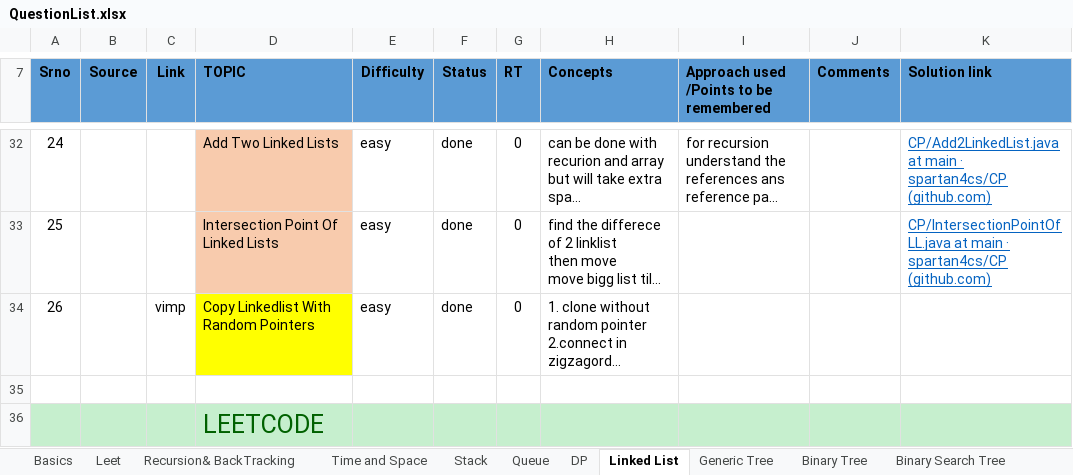
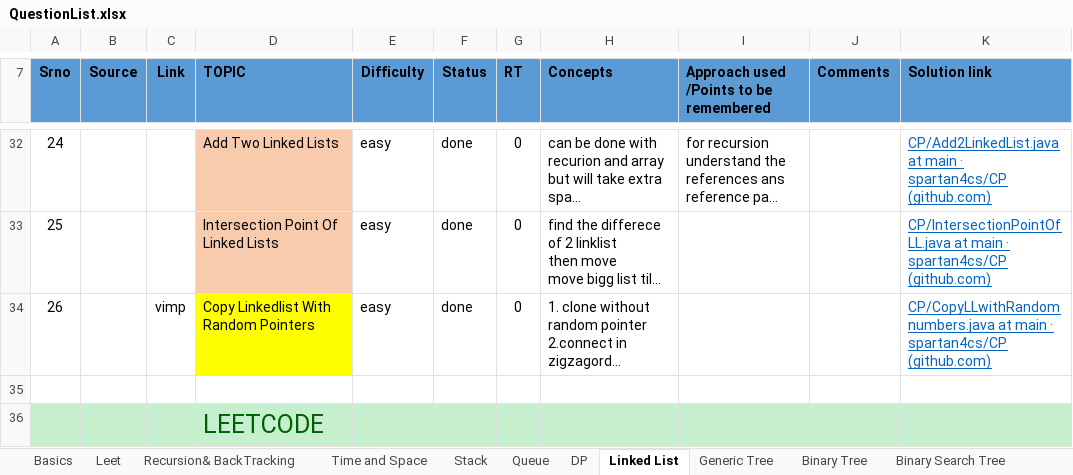
Before and after one commit to spartan4cs/CP, an Excel workbook: QuestionList.xlsx, sheet Linked List, drawn as a sheet; only a part is shown, gaps mark what is left out; long unchanged cells end in …; values as stored, in another font and other column widths than the file's, no borders; the diff names each change by its address in the sheet, - before the commit and + after, or states it on an @@ line.

Commit message:
Updated code on timestamp:   22-05-2021 - 18:25:03.02

```diff
--- a/QuestionList.xlsx (sheet Linked List)
+++ b/QuestionList.xlsx (sheet Linked List)
-K34 (Solution link): (empty)
+K34 (Solution link): CP/CopyLLwithRandomnumbers.java at main · spartan4cs/CP (github.com)
```
